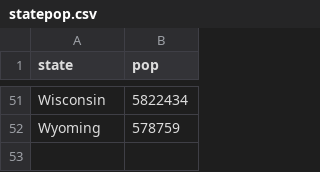
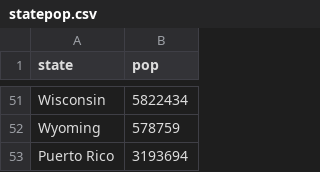
Before and after one commit to covidestim/webworker, a CSV file: data/statepop.csv, drawn as a sheet; only a part is shown, gaps mark what is left out.

Commit message:
Add Puerto Rico to `statepop.csv`

```diff
--- a/data/statepop.csv
+++ b/data/statepop.csv
@@ -52 +52,2 @@ Wisconsin,5822434
 Wyoming,578759
+Puerto Rico,3193694
```
